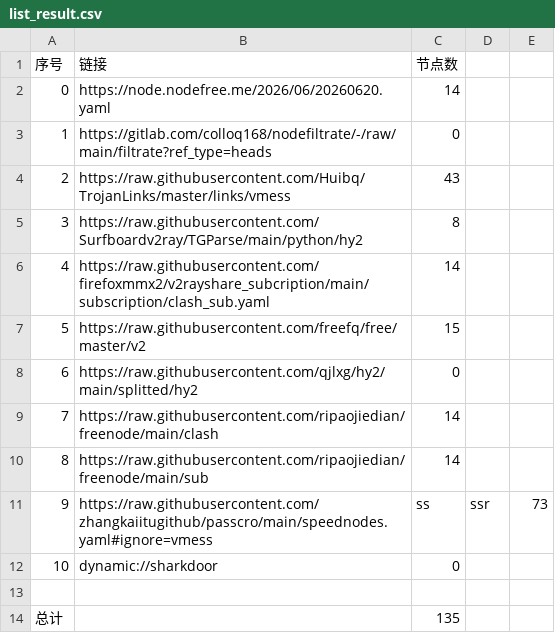
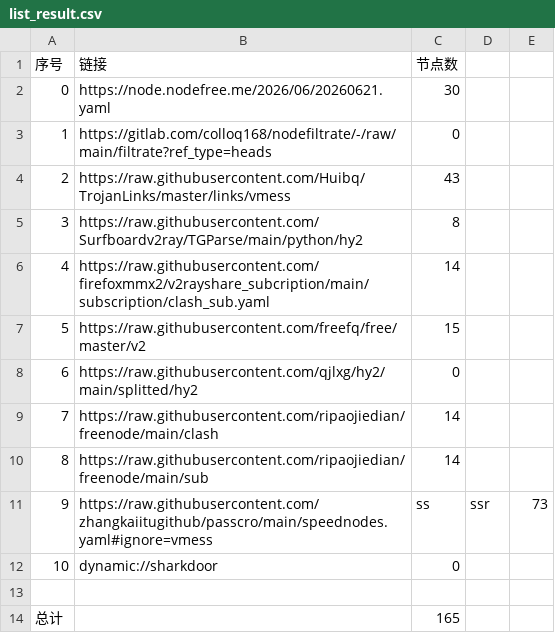
Before and after one commit to jihuama/autoget, a CSV file: list_result.csv, drawn as a sheet.

```diff
--- a/list_result.csv
+++ b/list_result.csv
@@ -1,3 +1,3 @@
 序号,链接,节点数
-0,https://node.nodefree.me/2026/06/20260620.yaml,14
+0,https://node.nodefree.me/2026/06/20260621.yaml,30
 1,https://gitlab.com/colloq168/nodefiltrate/-/raw/main/filtrate?ref_type=heads,0
@@ -13,2 +13,2 @@
 
-总计,,135
+总计,,165
```
Also changed, not shown: 14 other files.
